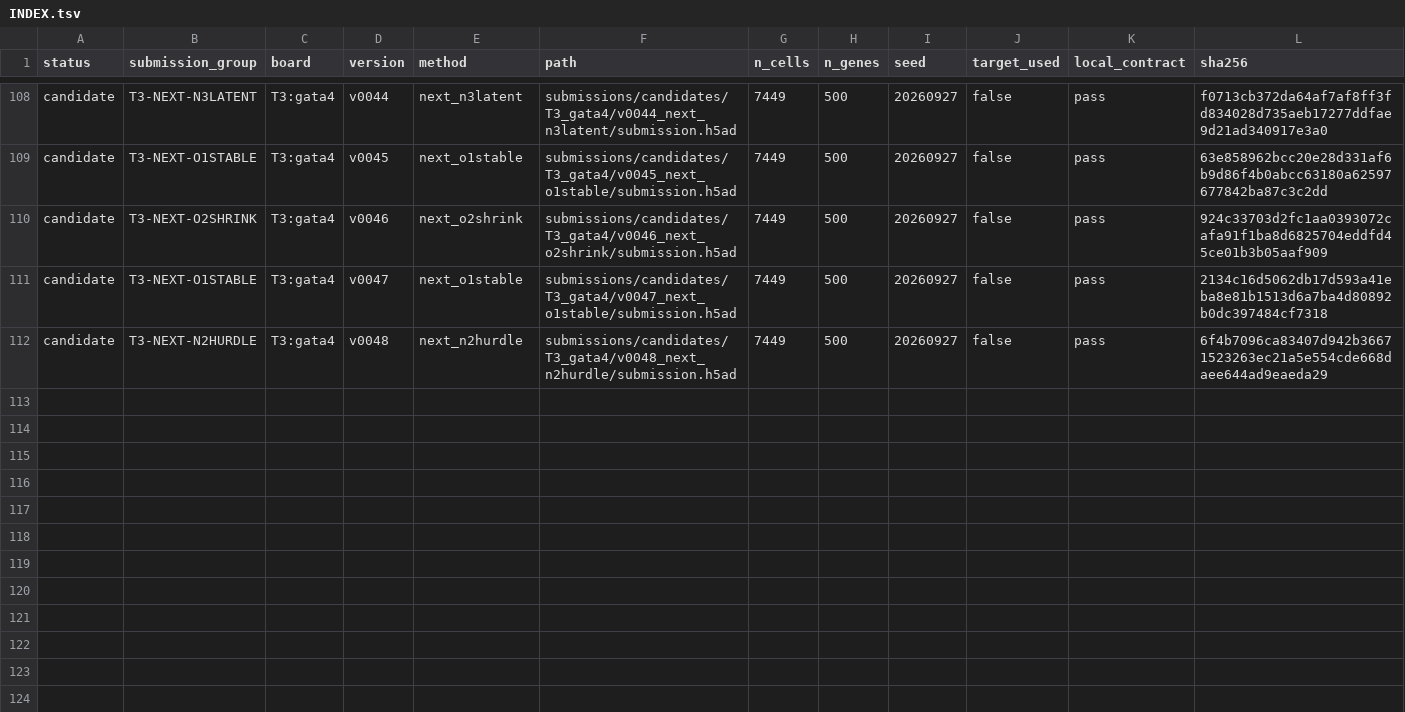
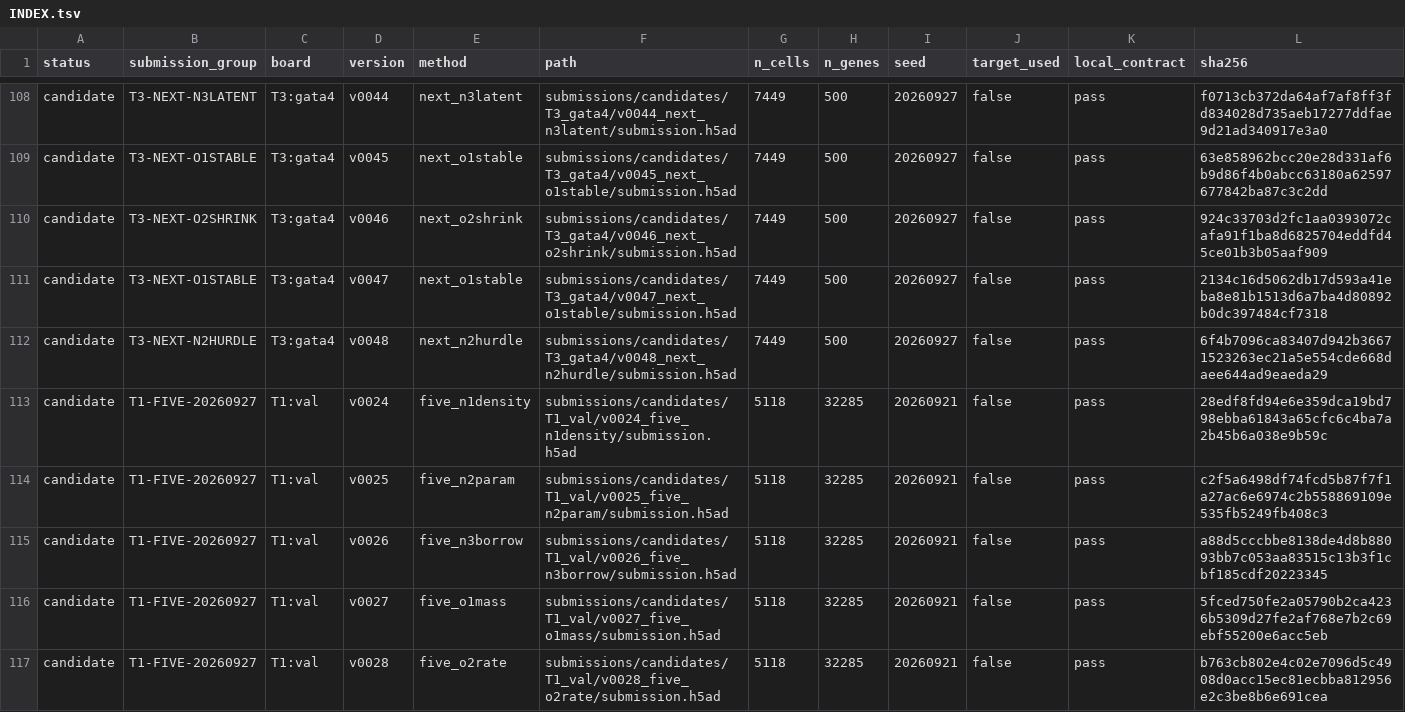
Before and after one commit to FreddieWho/014_virtualEmbryo, a TSV file: submissions/INDEX.tsv, drawn as a sheet; only a part is shown, gaps mark what is left out; rows hold the shown columns only; the diff names each change by its address in the sheet, - before the commit and + after, or states it on an @@ line.

```diff
--- a/submissions/INDEX.tsv
+++ b/submissions/INDEX.tsv
+row 113: candidate | T1-FIVE-20260927 | T1:val | v0024 | five_n1density | submissions/candidates/T1_val/v0024_five_n1density/submission.h5ad | 5118 | 32285 | 20260921 | false | pass | 28edf8fd94e6e359dca19bd798ebba61843a65cfc6c4ba7a2b45b6a038e9b59c
+row 114: candidate | T1-FIVE-20260927 | T1:val | v0025 | five_n2param | submissions/candidates/T1_val/v0025_five_n2param/submission.h5ad | 5118 | 32285 | 20260921 | false | pass | c2f5a6498df74fcd5b87f7f1a27ac6e6974c2b558869109e535fb5249fb408c3
+row 115: candidate | T1-FIVE-20260927 | T1:val | v0026 | five_n3borrow | submissions/candidates/T1_val/v0026_five_n3borrow/submission.h5ad | 5118 | 32285 | 20260921 | false | pass | a88d5cccbbe8138de4d8b88093bb7c053aa83515c13b3f1cbf185cdf20223345
+row 116: candidate | T1-FIVE-20260927 | T1:val | v0027 | five_o1mass | submissions/candidates/T1_val/v0027_five_o1mass/submission.h5ad | 5118 | 32285 | 20260921 | false | pass | 5fced750fe2a05790b2ca4236b5309d27fe2af768e7b2c69ebf55200e6acc5eb
+row 117: candidate | T1-FIVE-20260927 | T1:val | v0028 | five_o2rate | submissions/candidates/T1_val/v0028_five_o2rate/submission.h5ad | 5118 | 32285 | 20260921 | false | pass | b763cb802e4c02e7096d5c4908d0acc15ec81ecbba812956e2c3be8b6e691cea
```
Also changed, not shown: 21 other files.
